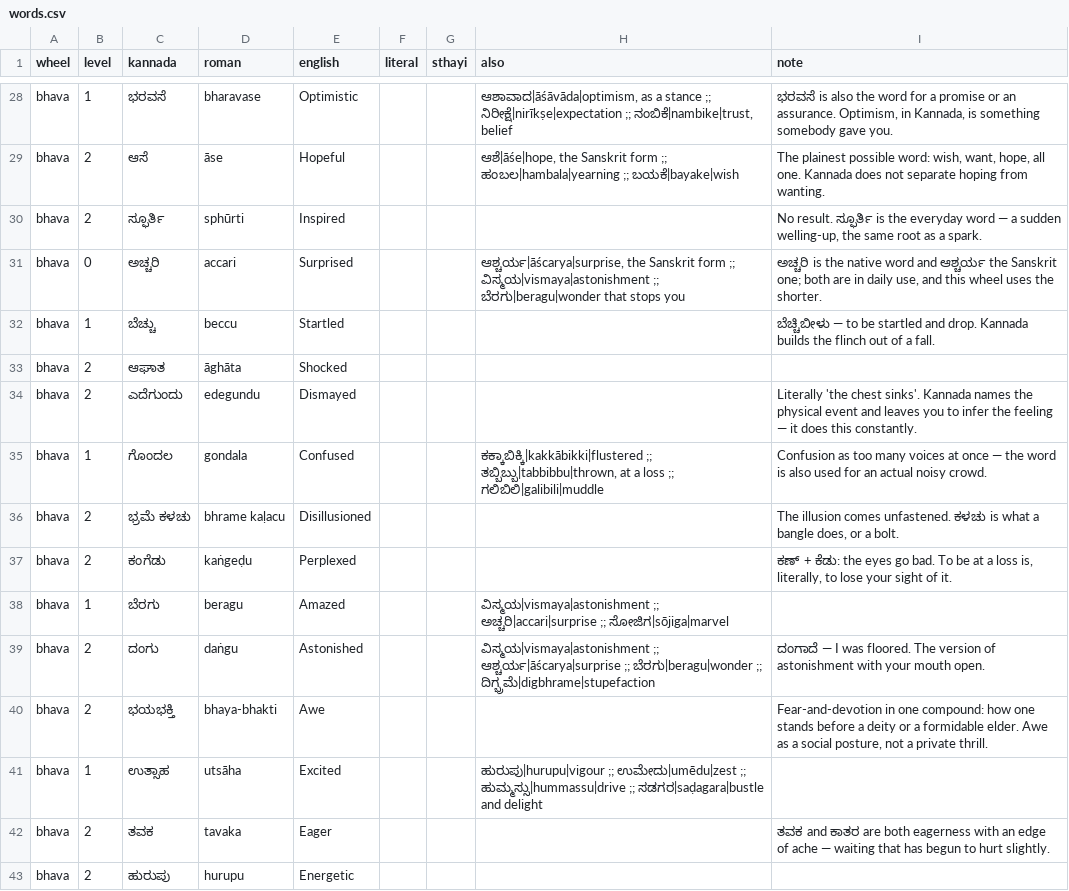
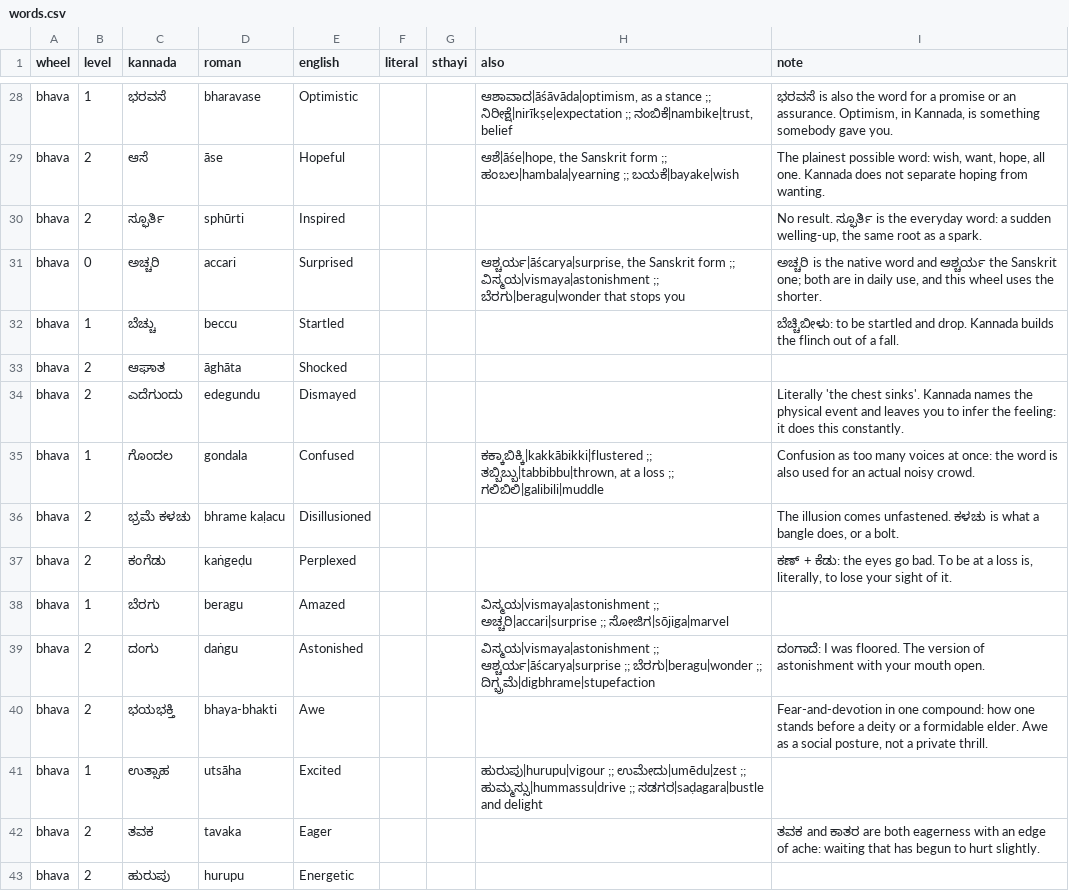
Before and after one commit to pvnkmrksk/bhavachakra, a CSV file: data/words.csv, drawn as a sheet; only a part is shown, gaps mark what is left out; the diff covers the shown part only.

```diff
--- a/data/words.csv
+++ b/data/words.csv
@@ -29,8 +29,8 @@ bhava,1,ಭರವಸೆ,bharavase,Optimistic,,,"ಆಶಾವಾದ|āśāvāda|o
 bhava,2,ಆಸೆ,āse,Hopeful,,,"ಆಶೆ|āśe|hope, the Sanskrit form ;; ಹಂಬಲ|hambala|yearning ;; ಬಯಕೆ|bayake|wish","The plainest possible word: wish, want, hope, all one. Kannada does not separate hoping from wanting."
-bhava,2,ಸ್ಫೂರ್ತಿ,sphūrti,Inspired,,,,"No result. ಸ್ಫೂರ್ತಿ is the everyday word — a sudden welling-up, the same root as a spark."
+bhava,2,ಸ್ಫೂರ್ತಿ,sphūrti,Inspired,,,,"No result. ಸ್ಫೂರ್ತಿ is the everyday word: a sudden welling-up, the same root as a spark."
 bhava,0,ಅಚ್ಚರಿ,accari,Surprised,,,"ಆಶ್ಚರ್ಯ|āścarya|surprise, the Sanskrit form ;; ವಿಸ್ಮಯ|vismaya|astonishment ;; ಬೆರಗು|beragu|wonder that stops you","ಅಚ್ಚರಿ is the native word and ಆಶ್ಚರ್ಯ the Sanskrit one; both are in daily use, and this wheel uses the shorter."
-bhava,1,ಬೆಚ್ಚು,beccu,Startled,,,,ಬೆಚ್ಚಿಬೀಳು — to be startled and drop. Kannada builds the flinch out of a fall.
+bhava,1,ಬೆಚ್ಚು,beccu,Startled,,,,ಬೆಚ್ಚಿಬೀಳು: to be startled and drop. Kannada builds the flinch out of a fall.
 bhava,2,ಆಘಾತ,āghāta,Shocked,,,,
-bhava,2,ಎದೆಗುಂದು,edegundu,Dismayed,,,,Literally 'the chest sinks'. Kannada names the physical event and leaves you to infer the feeling — it does this constantly.
-bhava,1,ಗೊಂದಲ,gondala,Confused,,,"ಕಕ್ಕಾಬಿಕ್ಕಿ|kakkābikki|flustered ;; ತಬ್ಬಿಬ್ಬು|tabbibbu|thrown, at a loss ;; ಗಲಿಬಿಲಿ|galibili|muddle",Confusion as too many voices at once — the word is also used for an actual noisy crowd.
+bhava,2,ಎದೆಗುಂದು,edegundu,Dismayed,,,,Literally 'the chest sinks'. Kannada names the physical event and leaves you to infer the feeling: it does this constantly.
+bhava,1,ಗೊಂದಲ,gondala,Confused,,,"ಕಕ್ಕಾಬಿಕ್ಕಿ|kakkābikki|flustered ;; ತಬ್ಬಿಬ್ಬು|tabbibbu|thrown, at a loss ;; ಗಲಿಬಿಲಿ|galibili|muddle",Confusion as too many voices at once: the word is also used for an actual noisy crowd.
 bhava,2,ಭ್ರಮೆ ಕಳಚು,bhrame kaḷacu,Disillusioned,,,,"The illusion comes unfastened. ಕಳಚು is what a bangle does, or a bolt."
@@ -38,6 +38,6 @@ bhava,2,ಕಂಗೆಡು,kaṅgeḍu,Perplexed,,,,"ಕಣ್ + ಕೆಡು: t
 bhava,1,ಬೆರಗು,beragu,Amazed,,,ವಿಸ್ಮಯ|vismaya|astonishment ;; ಅಚ್ಚರಿ|accari|surprise ;; ಸೋಜಿಗ|sōjiga|marvel,
-bhava,2,ದಂಗು,daṅgu,Astonished,,,ವಿಸ್ಮಯ|vismaya|astonishment ;; ಆಶ್ಚರ್ಯ|āścarya|surprise ;; ಬೆರಗು|beragu|wonder ;; ದಿಗ್ಭ್ರಮೆ|digbhrame|stupefaction,ದಂಗಾದೆ — I was floored. The version of astonishment with your mouth open.
+bhava,2,ದಂಗು,daṅgu,Astonished,,,ವಿಸ್ಮಯ|vismaya|astonishment ;; ಆಶ್ಚರ್ಯ|āścarya|surprise ;; ಬೆರಗು|beragu|wonder ;; ದಿಗ್ಭ್ರಮೆ|digbhrame|stupefaction,ದಂಗಾದೆ: I was floored. The version of astonishment with your mouth open.
 bhava,2,ಭಯಭಕ್ತಿ,bhaya-bhakti,Awe,,,,"Fear-and-devotion in one compound: how one stands before a deity or a formidable elder. Awe as a social posture, not a private thrill."
 bhava,1,ಉತ್ಸಾಹ,utsāha,Excited,,,ಹುರುಪು|hurupu|vigour ;; ಉಮೇದು|umēdu|zest ;; ಹುಮ್ಮಸ್ಸು|hummassu|drive ;; ಸಡಗರ|saḍagara|bustle and delight,
-bhava,2,ತವಕ,tavaka,Eager,,,,ತವಕ and ಕಾತರ are both eagerness with an edge of ache — waiting that has begun to hurt slightly.
+bhava,2,ತವಕ,tavaka,Eager,,,,ತವಕ and ಕಾತರ are both eagerness with an edge of ache: waiting that has begun to hurt slightly.
 bhava,2,ಹುರುಪು,hurupu,Energetic,,,,
```
Also changed, not shown: 140 edited cells elsewhere in this file, 12 other files.
